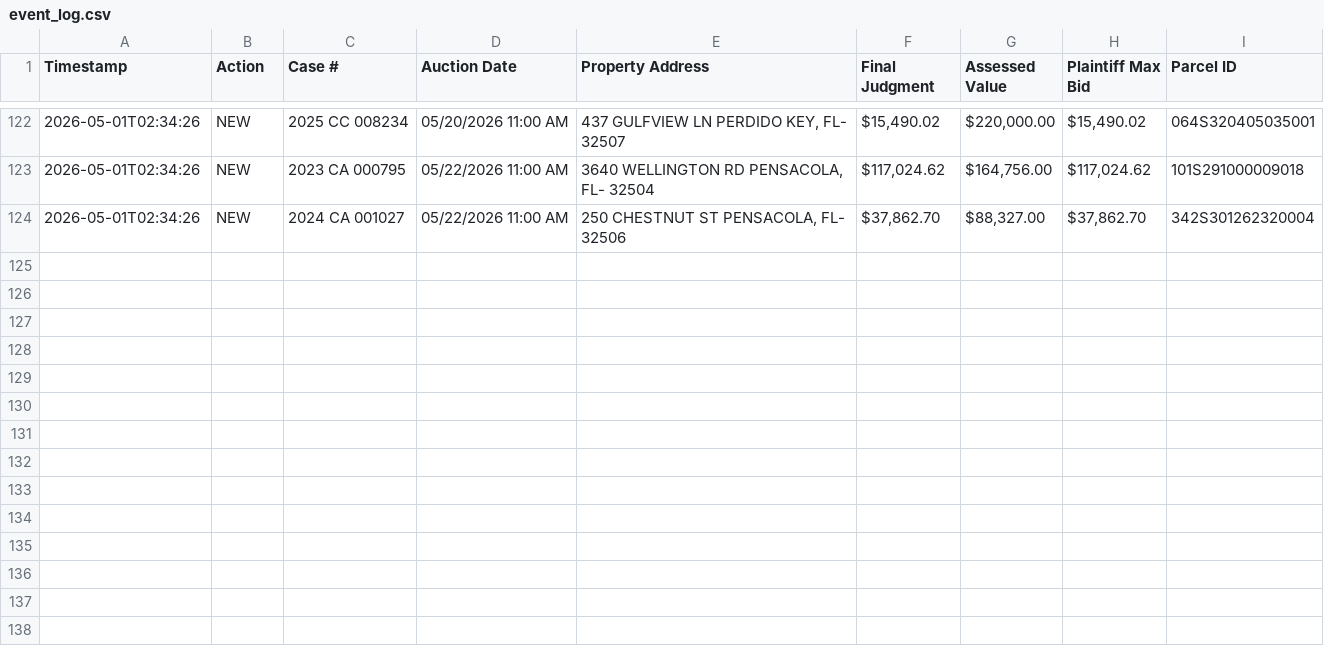
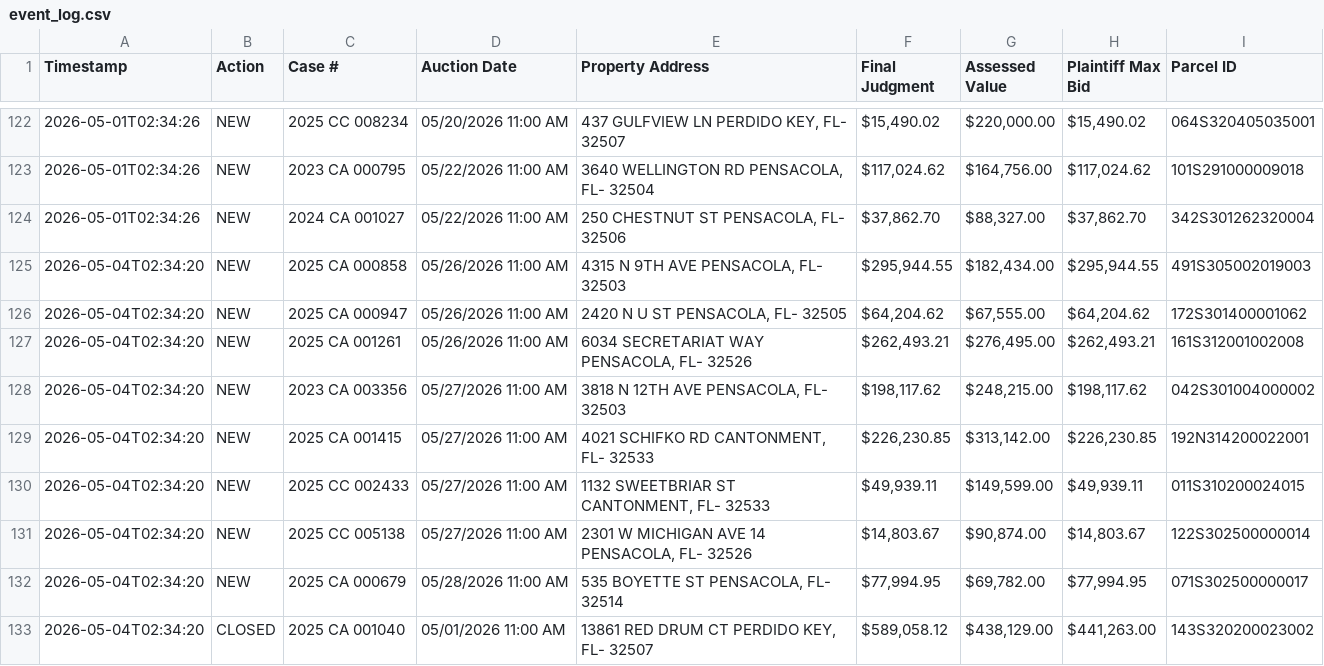
Before and after one commit to figlesias7/realforeclose-escambia, a CSV file: data/event_log.csv, drawn as a sheet; only a part is shown, gaps mark what is left out; the diff names each change by its address in the sheet, - before the commit and + after, or states it on an @@ line.

```diff
--- a/data/event_log.csv
+++ b/data/event_log.csv
+row 125: 2026-05-04T02:34:20 | NEW | 2025 CA 000858 | 05/26/2026 11:00 AM | 4315 N 9TH AVE PENSACOLA, FL- 32503 | $295,944.55 | $182,434.00 | $295,944.55 | 491S305002019003
+row 126: 2026-05-04T02:34:20 | NEW | 2025 CA 000947 | 05/26/2026 11:00 AM | 2420 N U ST PENSACOLA, FL- 32505 | $64,204.62 | $67,555.00 | $64,204.62 | 172S301400001062
+row 127: 2026-05-04T02:34:20 | NEW | 2025 CA 001261 | 05/26/2026 11:00 AM | 6034 SECRETARIAT WAY PENSACOLA, FL- 32526 | $262,493.21 | $276,495.00 | $262,493.21 | 161S312001002008
+row 128: 2026-05-04T02:34:20 | NEW | 2023 CA 003356 | 05/27/2026 11:00 AM | 3818 N 12TH AVE PENSACOLA, FL- 32503 | $198,117.62 | $248,215.00 | $198,117.62 | 042S301004000002
+row 129: 2026-05-04T02:34:20 | NEW | 2025 CA 001415 | 05/27/2026 11:00 AM | 4021 SCHIFKO RD CANTONMENT, FL- 32533 | $226,230.85 | $313,142.00 | $226,230.85 | 192N314200022001
+row 130: 2026-05-04T02:34:20 | NEW | 2025 CC 002433 | 05/27/2026 11:00 AM | 1132 SWEETBRIAR ST CANTONMENT, FL- 32533 | $49,939.11 | $149,599.00 | $49,939.11 | 011S310200024015
+row 131: 2026-05-04T02:34:20 | NEW | 2025 CC 005138 | 05/27/2026 11:00 AM | 2301 W MICHIGAN AVE 14 PENSACOLA, FL- 32526 | $14,803.67 | $90,874.00 | $14,803.67 | 122S302500000014
+row 132: 2026-05-04T02:34:20 | NEW | 2025 CA 000679 | 05/28/2026 11:00 AM | 535 BOYETTE ST PENSACOLA, FL- 32514 | $77,994.95 | $69,782.00 | $77,994.95 | 071S302500000017
+row 133: 2026-05-04T02:34:20 | CLOSED | 2025 CA 001040 | 05/01/2026 11:00 AM | 13861 RED DRUM CT PERDIDO KEY, FL- 32507 | $589,058.12 | $438,129.00 | $441,263.00 | 143S320200023002
```
Also changed, not shown: data/all_seen.csv, 3 other files.
